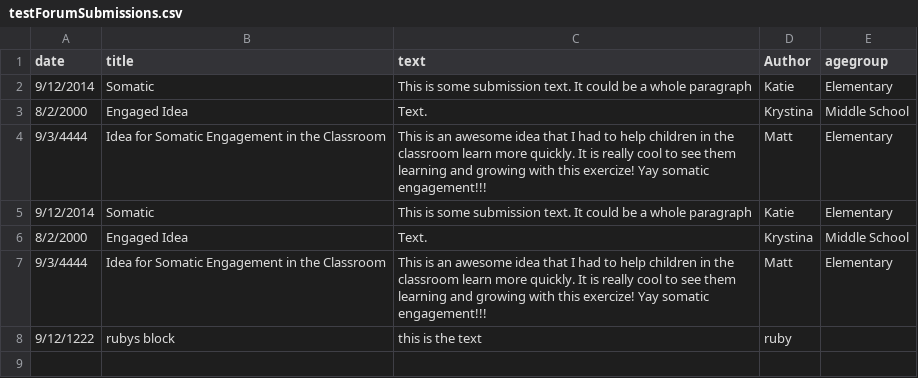
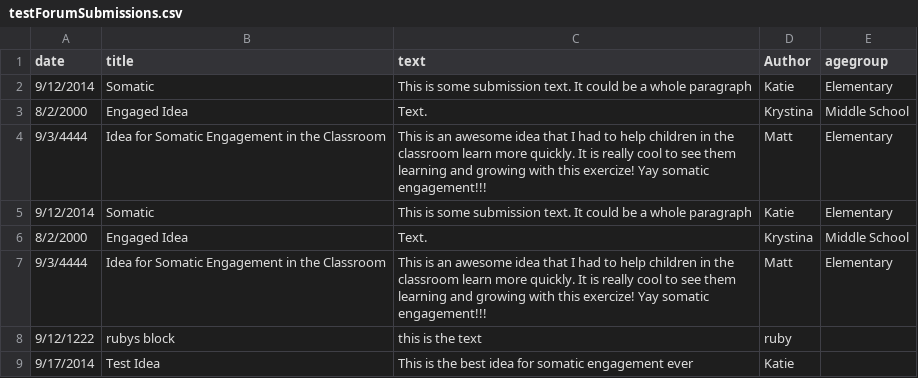
Before and after one commit to croshelli/SeniorDesign, a CSV file: testForumSubmissions.csv, drawn as a sheet; the diff names each change by its address in the sheet, - before the commit and + after, or states it on an @@ line.

Commit message:
updated csv

```diff
--- a/testForumSubmissions.csv
+++ b/testForumSubmissions.csv
+row 9: 9/17/2014 | Test Idea | This is the best idea for somatic engagement ever | Katie
```
